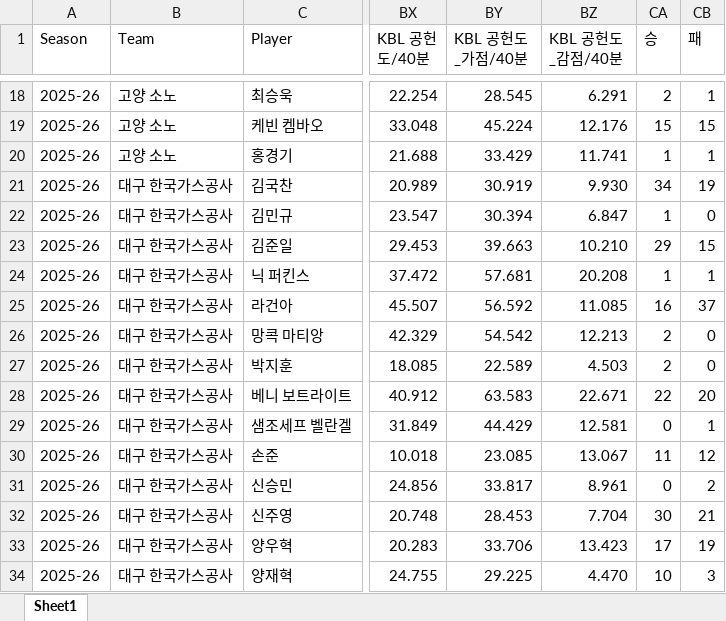
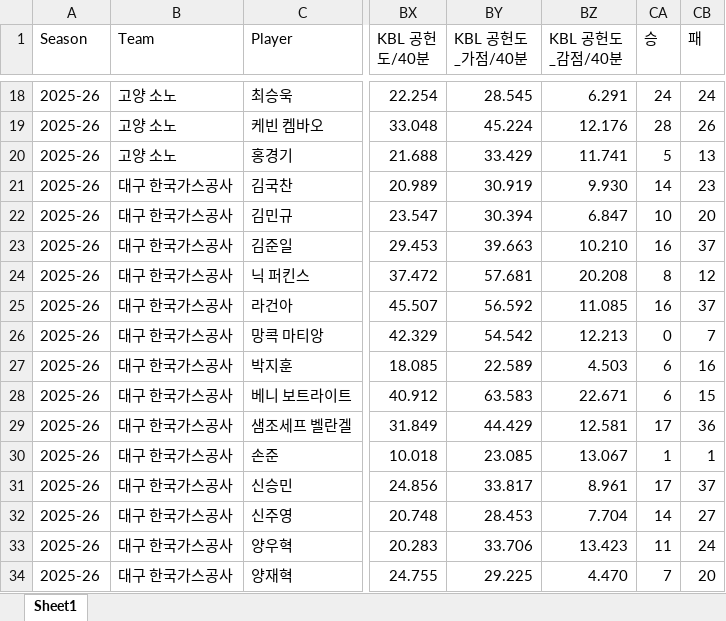
Before and after one commit to dookie777/KBL-Player-Performance-Analyzer, an Excel workbook: 25-26_KBL_stats.xlsx, sheet Sheet1, drawn as a sheet; only a part is shown, gaps mark what is left out; values as stored, in another font and other column widths than the file's, no cell formats; the diff covers the shown part only; the diff names each change by its address in the sheet, - before the commit and + after, or states it on an @@ line.

```diff
--- a/25-26_KBL_stats.xlsx (sheet Sheet1)
+++ b/25-26_KBL_stats.xlsx (sheet Sheet1)
-CA18 (승): 2
+CA18 (승): 24
-CB18 (패): 1
+CB18 (패): 24
-CA19 (승): 15
+CA19 (승): 28
-CB19 (패): 15
+CB19 (패): 26
-CA20 (승): 1
+CA20 (승): 5
-CB20 (패): 1
+CB20 (패): 13
-CA21 (승): 34
+CA21 (승): 14
-CB21 (패): 19
+CB21 (패): 23
-CA22 (승): 1
+CA22 (승): 10
-CB22 (패): 0
+CB22 (패): 20
-CA23 (승): 29
+CA23 (승): 16
-CB23 (패): 15
+CB23 (패): 37
-CA24 (승): 1
+CA24 (승): 8
-CB24 (패): 1
+CB24 (패): 12
-CA26 (승): 2
+CA26 (승): 0
-CB26 (패): 0
+CB26 (패): 7
-CA27 (승): 2
+CA27 (승): 6
-CB27 (패): 0
+CB27 (패): 16
-CA28 (승): 22
+CA28 (승): 6
-CB28 (패): 20
+CB28 (패): 15
-CA29 (승): 0
+CA29 (승): 17
-CB29 (패): 1
+CB29 (패): 36
-CA30 (승): 11
+CA30 (승): 1
-CB30 (패): 12
+CB30 (패): 1
-CA31 (승): 0
+CA31 (승): 17
-CB31 (패): 2
+CB31 (패): 37
-CA32 (승): 30
+CA32 (승): 14
-CB32 (패): 21
+CB32 (패): 27
-CA33 (승): 17
+CA33 (승): 11
-CB33 (패): 19
+CB33 (패): 24
-CA34 (승): 10
+CA34 (승): 7
-CB34 (패): 3
+CB34 (패): 20
```
Also changed, not shown: 339 edited cells elsewhere in this sheet, cell formats.
